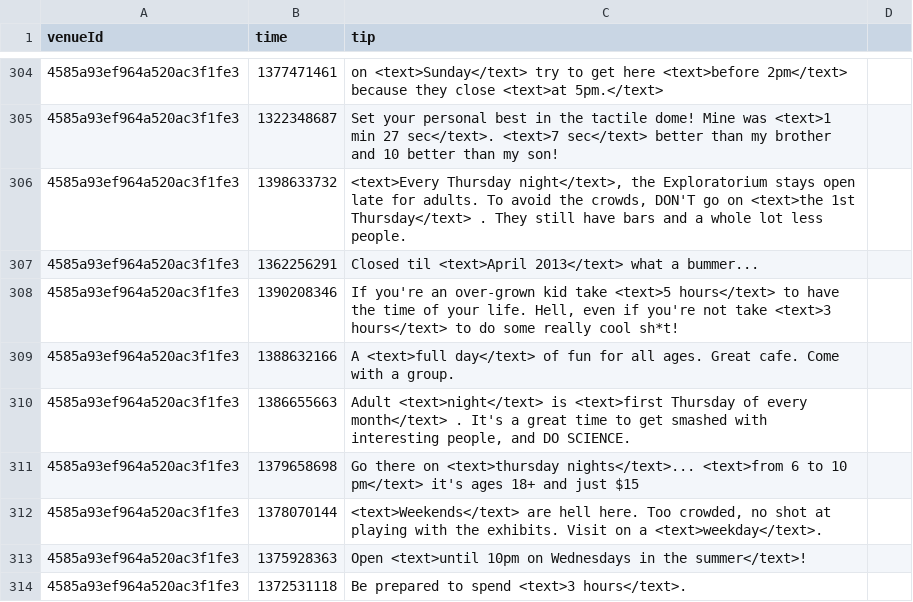
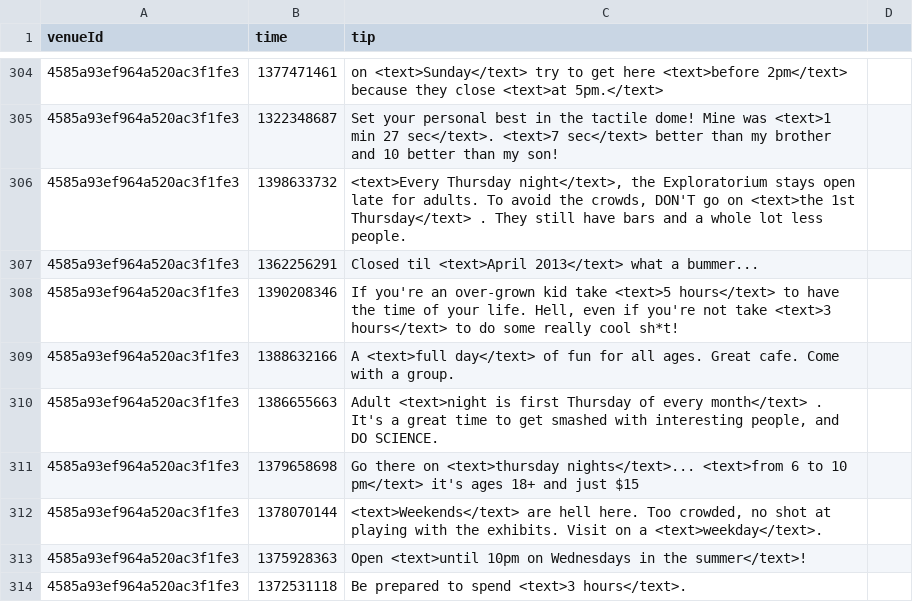
Before and after one commit to digamma-ai/timeextractor, a CSV file: nlpTravelPlannerReviewAnalyzer/src/main/resources/training.csv, drawn as a sheet; only a part is shown, gaps mark what is left out.

```diff
--- a/nlpTravelPlannerReviewAnalyzer/src/main/resources/training.csv
+++ b/nlpTravelPlannerReviewAnalyzer/src/main/resources/training.csv
@@ -309,3 +309,3 @@ venueId,time,tip
 4585a93ef964a520ac3f1fe3,1388632166,A <text>full day</text> of fun for all ages. Great cafe. Come with a group.
-4585a93ef964a520ac3f1fe3,1386655663,"Adult <text>night</text> is <text>first Thursday of every month</text> . It's a great time to get smashed with interesting people, and DO SCIENCE."
+4585a93ef964a520ac3f1fe3,1386655663,"Adult <text>night is first Thursday of every month</text> . It's a great time to get smashed with interesting people, and DO SCIENCE."
 4585a93ef964a520ac3f1fe3,1379658698,Go there on <text>thursday nights</text>... <text>from 6 to 10 pm</text> it's ages 18+ and just $15
```
Also changed, not shown: 54 other files.
